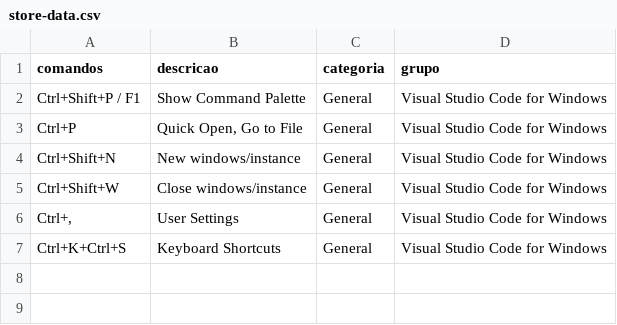
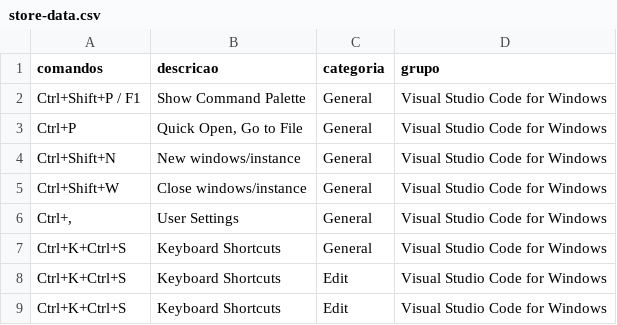
Before and after one commit to ConradoAlmeida/cheatsheets, a CSV file: _data/store-data.csv, drawn as a sheet; the diff names each change by its address in the sheet, - before the commit and + after, or states it on an @@ line.

Commit message:
Update store-data.csv

```diff
--- a/_data/store-data.csv
+++ b/_data/store-data.csv
+row 8: Ctrl+K+Ctrl+S | Keyboard Shortcuts | Edit | Visual Studio Code for Windows
+row 9: Ctrl+K+Ctrl+S | Keyboard Shortcuts | Edit | Visual Studio Code for Windows
```
